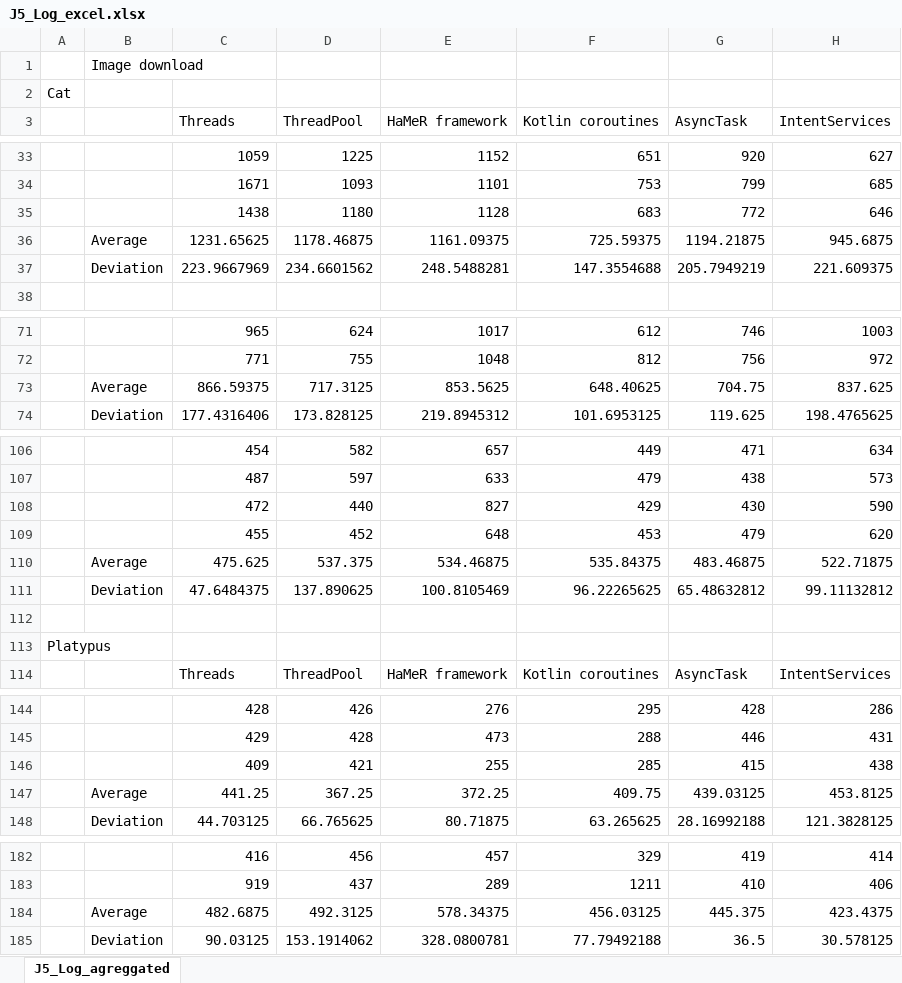
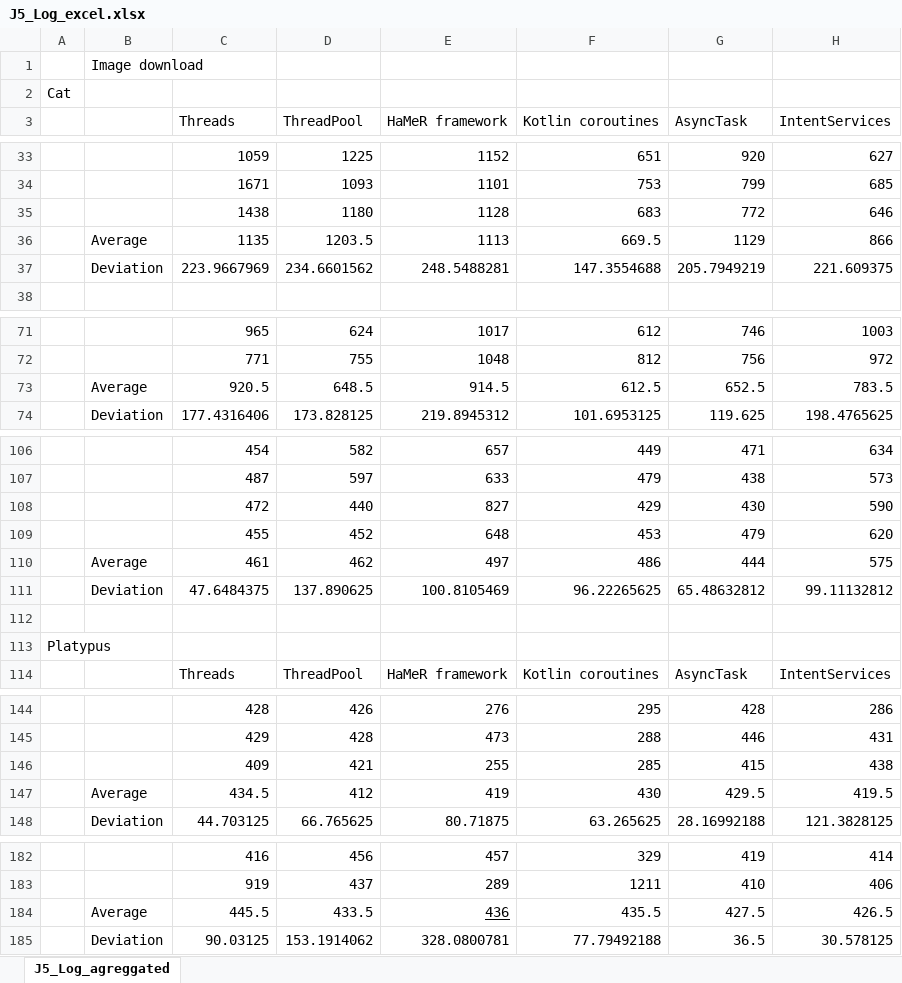
Before and after one commit to WilliamWV/androidConcAndSync, an Excel workbook: testes/ID/J5_Log_excel.xlsx, sheet J5_Log_agreggated, drawn as a sheet; only a part is shown, gaps mark what is left out; values as stored, in another font and other column widths than the file's, no borders; conditional formats not drawn; removed rows and columns are numbered as before the commit, all else as after; the diff names each change by its address in the sheet, - before the commit and + after, or states it on an @@ line.

```diff
--- a/testes/ID/J5_Log_excel.xlsx (sheet J5_Log_agreggated)
+++ b/testes/ID/J5_Log_excel.xlsx (sheet J5_Log_agreggated)
-row 36:  | Average | 1231.65625 | 1178.46875 | 1161.09375 | 725.59375 | 1194.21875 | 945.6875
+row 36:  | Average | 1135 | 1203.5 | 1113 | 669.5 | 1129 | 866
-row 73:  | Average | 866.59375 | 717.3125 | 853.5625 | 648.40625 | 704.75 | 837.625
+row 73:  | Average | 920.5 | 648.5 | 914.5 | 612.5 | 652.5 | 783.5
-row 110:  | Average | 475.625 | 537.375 | 534.46875 | 535.84375 | 483.46875 | 522.71875
+row 110:  | Average | 461 | 462 | 497 | 486 | 444 | 575
-row 147:  | Average | 441.25 | 367.25 | 372.25 | 409.75 | 439.03125 | 453.8125
+row 147:  | Average | 434.5 | 412 | 419 | 430 | 429.5 | 419.5
-row 184:  | Average | 482.6875 | 492.3125 | 578.34375 | 456.03125 | 445.375 | 423.4375
+row 184:  | Average | 445.5 | 433.5 | 436 | 435.5 | 427.5 | 426.5
```
Also changed, not shown: testes/CS/J5_Log_excel.xlsx, testes/MM/J5_Log_excel.xlsx, 2 other files.
